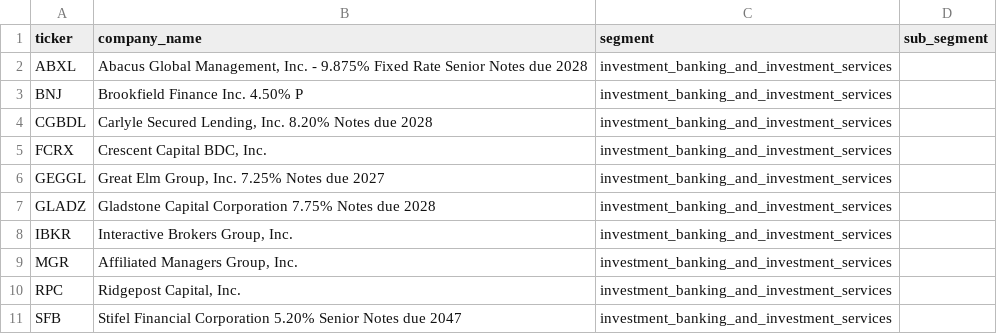
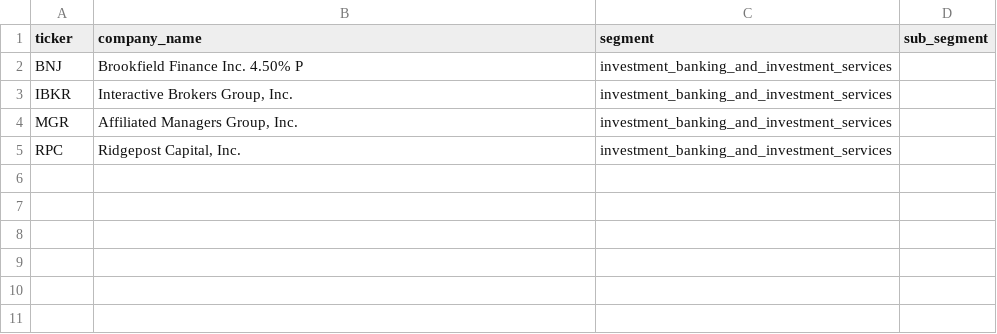
Before and after one commit to Wartime-Screener/app, a CSV file: config/universes/investment_banking_and_investment_services.csv, drawn as a sheet; the diff names each change by its address in the sheet, - before the commit and + after, or states it on an @@ line.

```diff
--- a/config/universes/investment_banking_and_investment_services.csv
+++ b/config/universes/investment_banking_and_investment_services.csv
-row 2: ABXL | Abacus Global Management, Inc. - 9.875% Fixed Rate Senior Notes due 2028 | investment_banking_and_investment_services
-row 4: CGBDL | Carlyle Secured Lending, Inc. 8.20% Notes due 2028 | investment_banking_and_investment_services
-row 5: FCRX | Crescent Capital BDC, Inc. | investment_banking_and_investment_services
-row 6: GEGGL | Great Elm Group, Inc. 7.25% Notes due 2027 | investment_banking_and_investment_services
-row 7: GLADZ | Gladstone Capital Corporation 7.75% Notes due 2028 | investment_banking_and_investment_services
-row 11: SFB | Stifel Financial Corporation 5.20% Senior Notes due 2047 | investment_banking_and_investment_services
```
Also changed, not shown: config/universes/asset_management.csv, config/universes/reit_diversified.csv, 42 other files.
